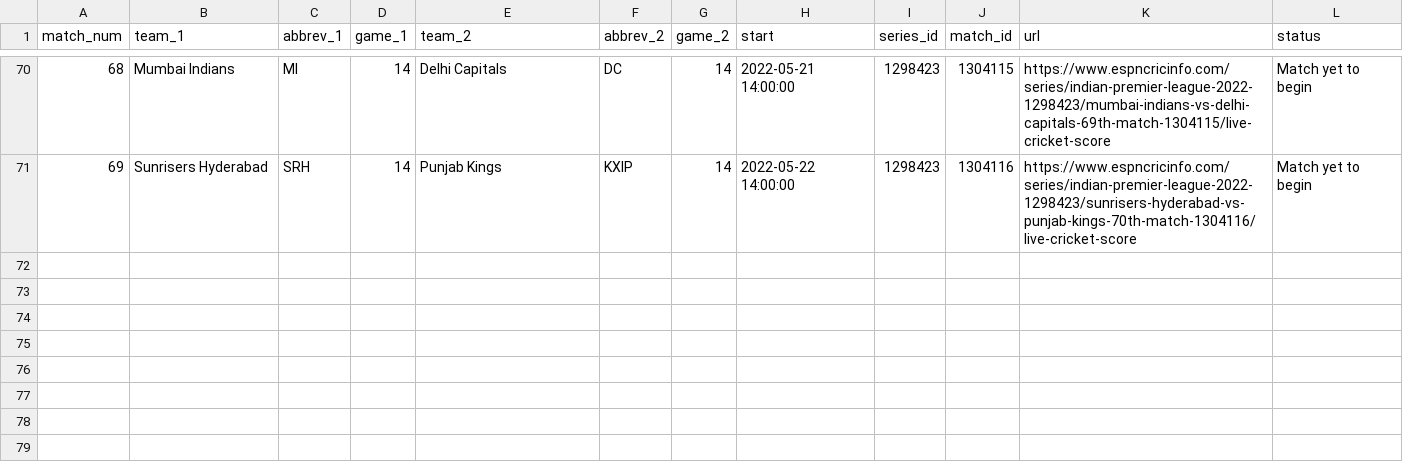
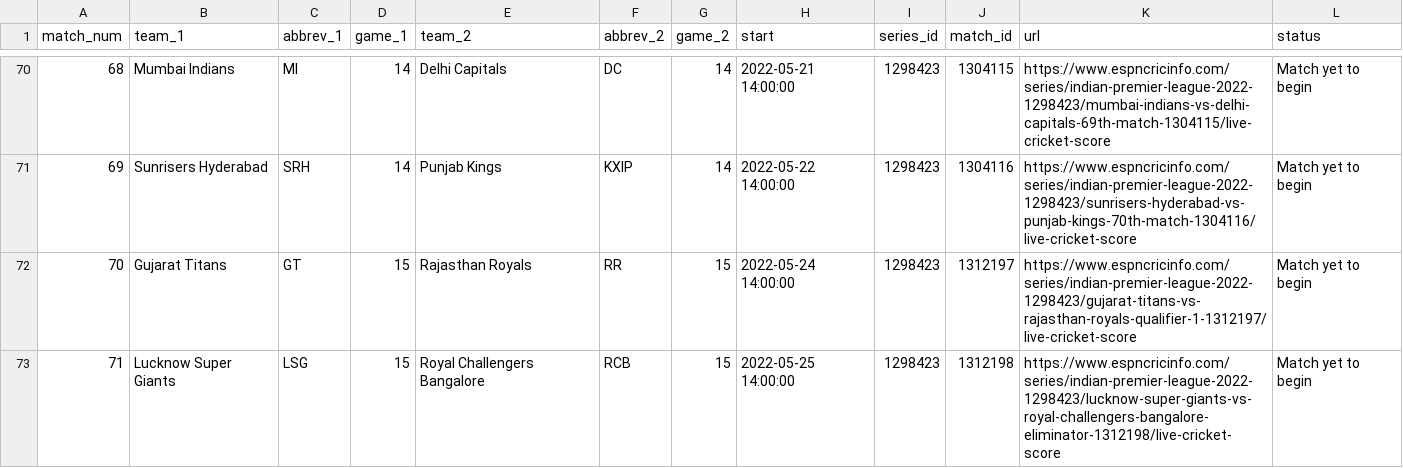
Before and after one commit to abhimanyuvasishth/scorecard-autopopulater, a CSV file: data/schedule.csv, drawn as a sheet; only a part is shown, gaps mark what is left out.

Commit message:
playoff schedule

```diff
--- a/data/schedule.csv
+++ b/data/schedule.csv
@@ -71 +71,3 @@ match_num,team_1,abbrev_1,game_1,team_2,abbrev_2,game_2,start,series_id,match_id
 69,Sunrisers Hyderabad,SRH,14,Punjab Kings,KXIP,14,2022-05-22 14:00:00,1298423,1304116,https://www.espncricinfo.com/series/indian-premier-league-2022-1298423/sunrisers-hyderabad-vs-punjab-kings-70th-match-1304116/live-cricket-score,Match yet to begin
+70,Gujarat Titans,GT,15,Rajasthan Royals,RR,15,2022-05-24 14:00:00,1298423,1312197,https://www.espncricinfo.com/series/indian-premier-league-2022-1298423/gujarat-titans-vs-rajasthan-royals-qualifier-1-1312197/live-cricket-score,Match yet to begin
+71,Lucknow Super Giants,LSG,15,Royal Challengers Bangalore,RCB,15,2022-05-25 14:00:00,1298423,1312198,https://www.espncricinfo.com/series/indian-premier-league-2022-1298423/lucknow-super-giants-vs-royal-challengers-bangalore-eliminator-1312198/live-cricket-score,Match yet to begin
```
